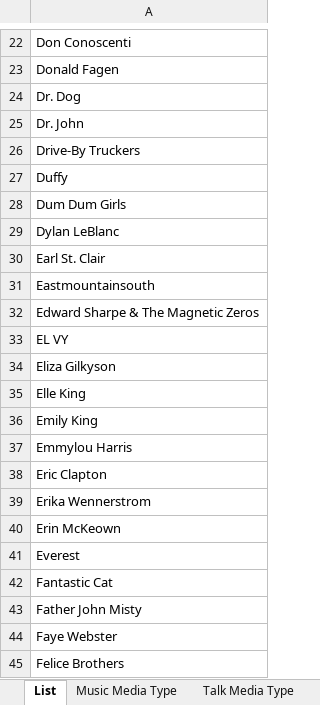
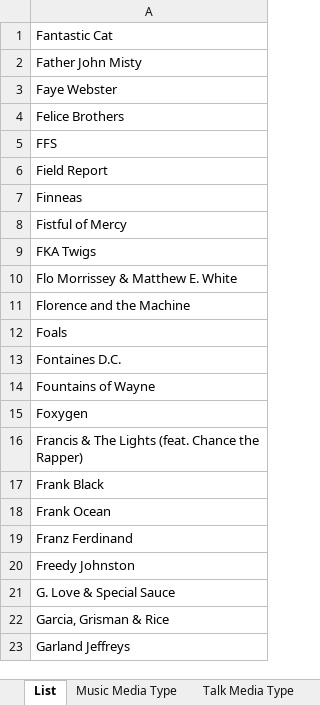
Before and after one commit to brianmcgrathnet/onlineradio, an Excel workbook: PlayLists.xlsx, sheet List, drawn as a sheet; only a part is shown, gaps mark what is left out; the shorter side is filled out with more unchanged rows; values as stored, in another font and other column widths than the file's, no borders; the diff covers the shown part only; the diff names each change by its address in the sheet, - before the commit and + after, or states it on an @@ line.

```diff
--- a/PlayLists.xlsx (sheet List)
+++ b/PlayLists.xlsx (sheet List)
-row 22: Don Conoscenti
-row 23: Donald Fagen
-row 24: Dr. Dog
-row 25: Dr. John
-row 26: Drive‑By Truckers
-row 27: Duffy
-row 28: Dum Dum Girls
-row 29: Dylan LeBlanc
-row 30: Earl St. Clair
-row 31: Eastmountainsouth
-row 32: Edward Sharpe & The Magnetic Zeros
-row 33: EL VY
-row 34: Eliza Gilkyson
-row 35: Elle King
-row 36: Emily King
-row 37: Emmylou Harris
-row 38: Eric Clapton
-row 39: Erika Wennerstrom
-row 40: Erin McKeown
-row 41: Everest
```
Also changed, not shown: 21 removed rows elsewhere in this sheet, sheet Music Media Type.
